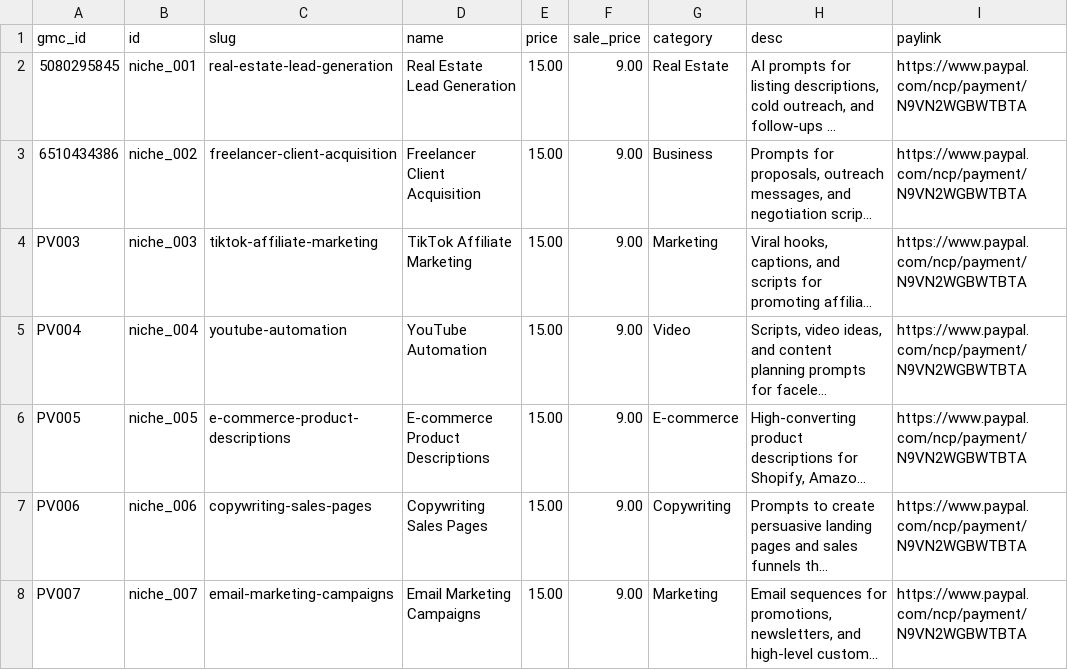
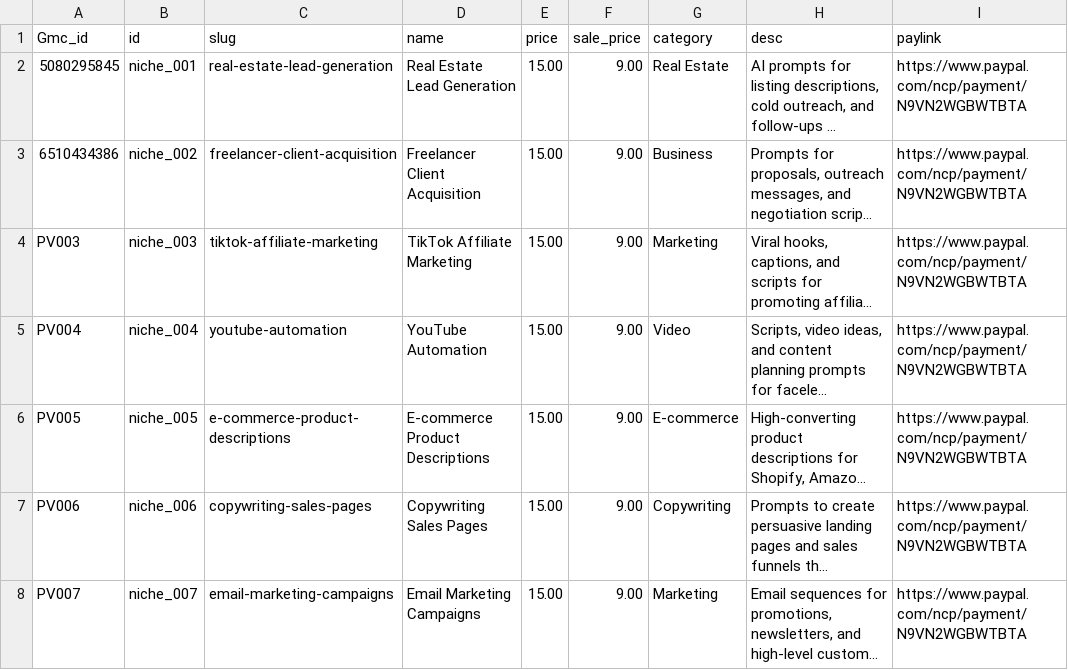
Before and after one commit to PromptVault-USA/promptvault, a CSV file: products.csv, drawn as a sheet; only a part is shown; long unchanged cells end in …; the diff names each change by its address in the sheet, - before the commit and + after, or states it on an @@ line.

Commit message:
Update products.csv

```diff
--- a/products.csv
+++ b/products.csv
-A1: gmc_id
+A1: Gmc_id
```
